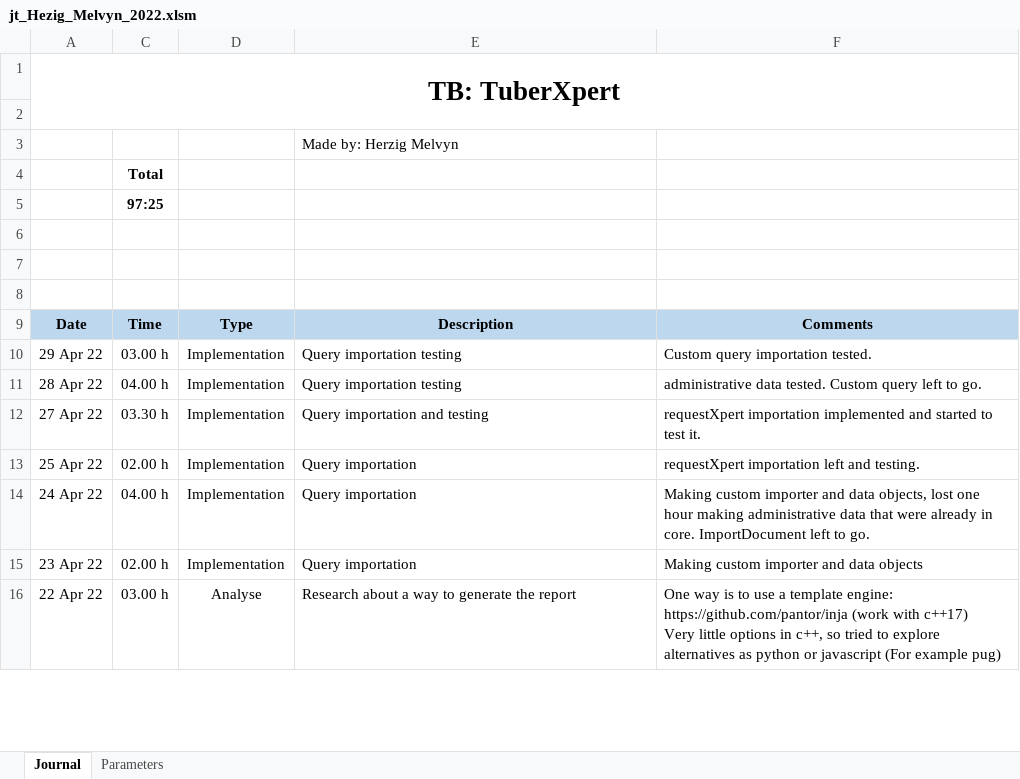
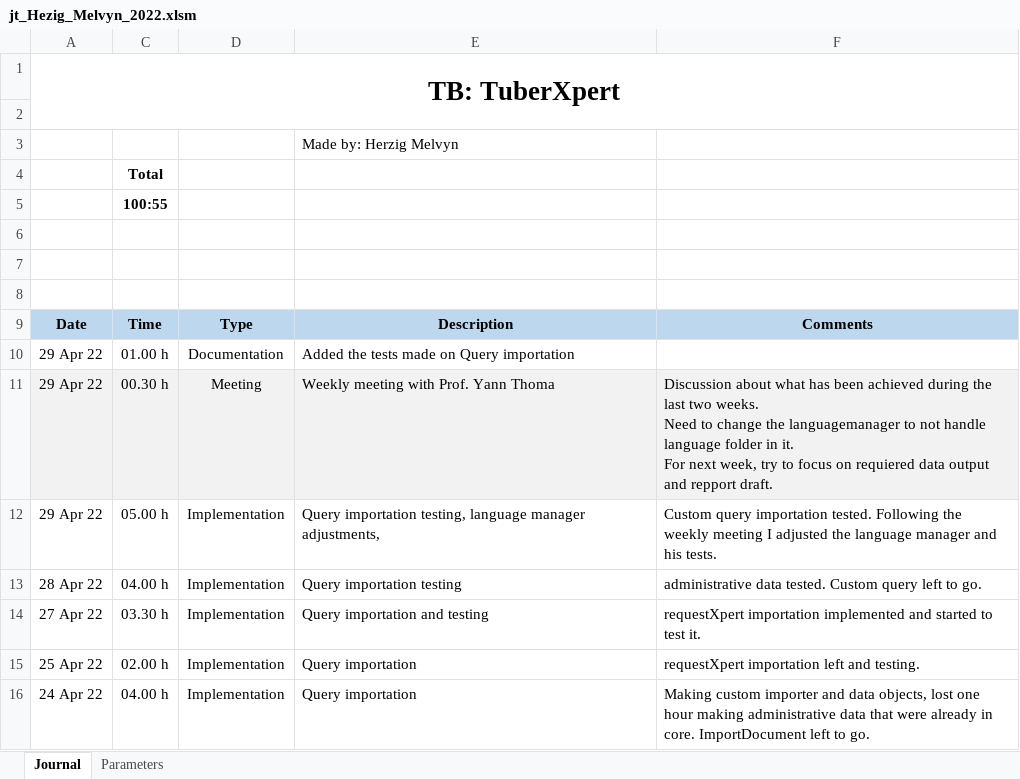
Before and after one commit to MelvynHerzig/2022-herzig, an Excel workbook: publi/jt_Hezig_Melvyn_2022.xlsm, sheet Journal, drawn as a sheet; only a part is shown; the shorter side is filled out with more unchanged rows; values as stored, in another font and other column widths than the file's, no borders; charts and pictures not drawn; addresses are those after the commit; ↵ is a line break in a cell; the diff names each change by its address in the sheet, - before the commit and + after, or states it on an @@ line.

Commit message:
Doc testing, tests adjustments, language manager adjustments

```diff
--- a/publi/jt_Hezig_Melvyn_2022.xlsm (sheet Journal)
+++ b/publi/jt_Hezig_Melvyn_2022.xlsm (sheet Journal)
-C5: 97:25
+C5: 100:55
+row 10: 29 Apr 22 | 01.00 h | Documentation | Added the tests made on Query importation
+row 11: 29 Apr 22 | 00.30 h | Meeting | Weekly meeting with Prof. Yann Thoma | Discussion about what has been achieved during the last two weeks. ↵ Need to change the languagemanager to not handle language folder in it. ↵ For next week, try to focus on requiered data output and repport draft.
-C12: 03.00 h
+C12: 05.00 h
-E12: Query importation testing
+E12: Query importation testing, language manager adjustments,
-F12: …importation tested.
+F12: …importation tested. Following the weekly meeting I adjusted the language manager and his tests.
```
Also changed, not shown: hidden cells, charts or pictures, 21 other files.
